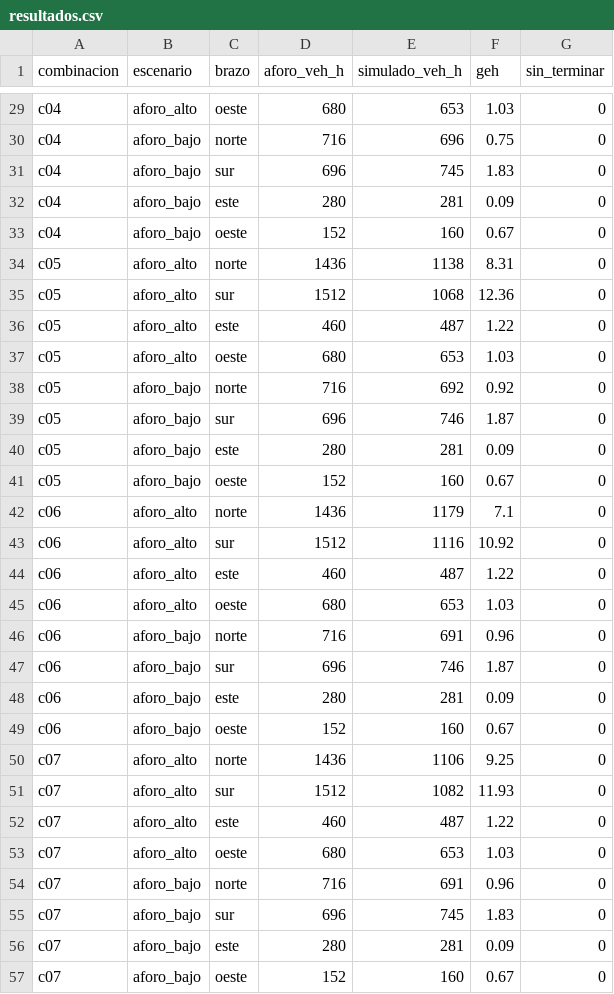
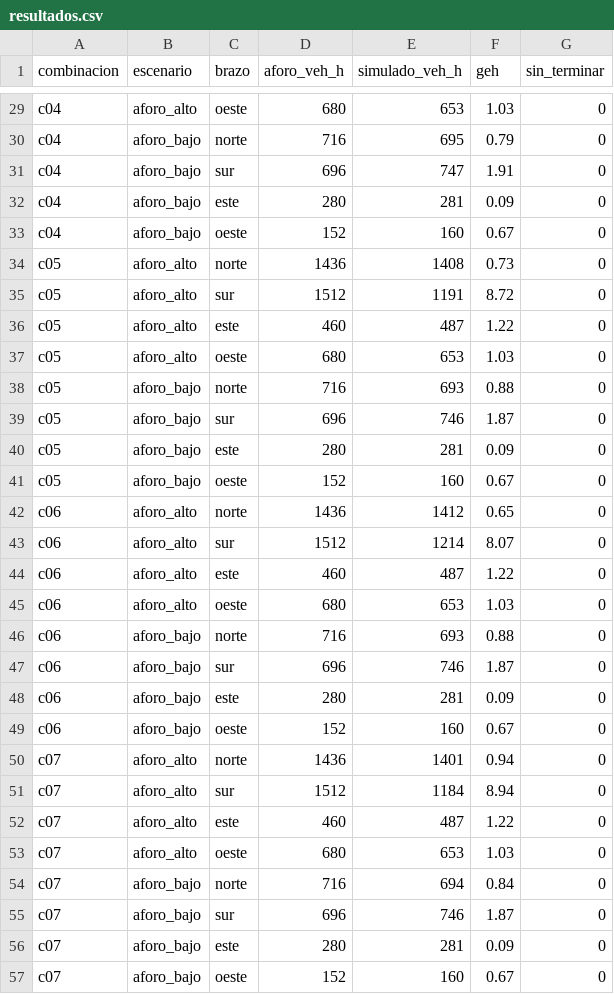
Before and after one commit to andres31am94-boop/tesis, a CSV file: results/calibracion/barrido_4b/resultados.csv (was results/calibracion/barrido/resultados.csv), drawn as a sheet; only a part is shown, gaps mark what is left out; the diff covers the shown part only; the diff names each change by its address in the sheet, - before the commit and + after, or states it on an @@ line.

```diff
--- a/results/calibracion/barrido/resultados.csv
+++ b/results/calibracion/barrido_4b/resultados.csv
-E30 (simulado_veh_h): 696
+E30 (simulado_veh_h): 695
-F30 (geh): 0.75
+F30 (geh): 0.79
-E31 (simulado_veh_h): 745
+E31 (simulado_veh_h): 747
-F31 (geh): 1.83
+F31 (geh): 1.91
-E34 (simulado_veh_h): 1138
+E34 (simulado_veh_h): 1408
-F34 (geh): 8.31
+F34 (geh): 0.73
-E35 (simulado_veh_h): 1068
+E35 (simulado_veh_h): 1191
-F35 (geh): 12.36
+F35 (geh): 8.72
-E38 (simulado_veh_h): 692
+E38 (simulado_veh_h): 693
-F38 (geh): 0.92
+F38 (geh): 0.88
-E42 (simulado_veh_h): 1179
+E42 (simulado_veh_h): 1412
-F42 (geh): 7.1
+F42 (geh): 0.65
-E43 (simulado_veh_h): 1116
+E43 (simulado_veh_h): 1214
-F43 (geh): 10.92
+F43 (geh): 8.07
-E46 (simulado_veh_h): 691
+E46 (simulado_veh_h): 693
-F46 (geh): 0.96
+F46 (geh): 0.88
-E50 (simulado_veh_h): 1106
+E50 (simulado_veh_h): 1401
-F50 (geh): 9.25
+F50 (geh): 0.94
-E51 (simulado_veh_h): 1082
+E51 (simulado_veh_h): 1184
-F51 (geh): 11.93
+F51 (geh): 8.94
-E54 (simulado_veh_h): 691
+E54 (simulado_veh_h): 694
-F54 (geh): 0.96
+F54 (geh): 0.84
-E55 (simulado_veh_h): 745
+E55 (simulado_veh_h): 746
-F55 (geh): 1.83
+F55 (geh): 1.87
```
Also changed, not shown: 36 edited cells elsewhere in this file, 39 other files.
